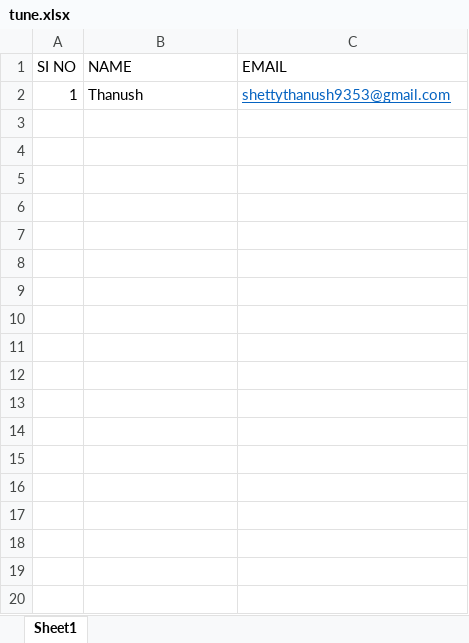
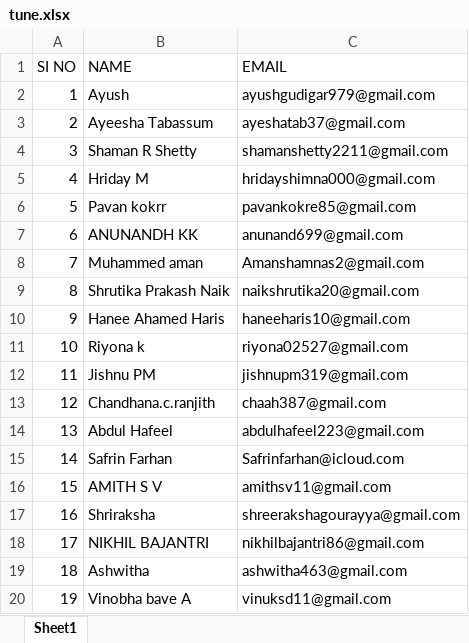
Before and after one commit to thanushshetty9353/certificate-generator, an Excel workbook: tune.xlsx, sheet Sheet1, drawn as a sheet; only a part is shown; values as stored, in another font and other column widths than the file's, no borders; the diff covers the shown part only; the diff names each change by its address in the sheet, - before the commit and + after, or states it on an @@ line.

```diff
--- a/tune.xlsx (sheet Sheet1)
+++ b/tune.xlsx (sheet Sheet1)
-B2 (NAME): Thanush
+B2 (NAME): Ayush
-C2 (EMAIL): shettythanush9353@gmail.com
+C2 (EMAIL): ayushgudigar979@gmail.com
@@ C2 underline: on → off, text colour: #0563C1 → black @@
+row 3: 2 | Ayeesha Tabassum | ayeshatab37@gmail.com
+row 4: 3 | Shaman R Shetty | shamanshetty2211@gmail.com
+row 5: 4 | Hriday M | hridayshimna000@gmail.com
+row 6: 5 | Pavan kokrr | pavankokre85@gmail.com
+row 7: 6 | ANUNANDH KK | anunand699@gmail.com
+row 8: 7 | Muhammed aman | Amanshamnas2@gmail.com
+row 9: 8 | Shrutika Prakash Naik | naikshrutika20@gmail.com
+row 10: 9 | Hanee Ahamed Haris | haneeharis10@gmail.com
+row 11: 10 | Riyona k | riyona02527@gmail.com
+row 12: 11 | Jishnu PM | jishnupm319@gmail.com
+row 13: 12 | Chandhana.c.ranjith | chaah387@gmail.com
+row 14: 13 | Abdul Hafeel | abdulhafeel223@gmail.com
+row 15: 14 | Safrin Farhan | Safrinfarhan@icloud.com
+row 16: 15 | AMITH S V | amithsv11@gmail.com
+row 17: 16 | Shriraksha | shreerakshagourayya@gmail.com
+row 18: 17 | NIKHIL BAJANTRI | nikhilbajantri86@gmail.com
+row 19: 18 | Ashwitha | ashwitha463@gmail.com
+row 20: 19 | Vinobha bave A | vinuksd11@gmail.com
```
Also changed, not shown: 43 added rows elsewhere in this sheet, 3 other files.
